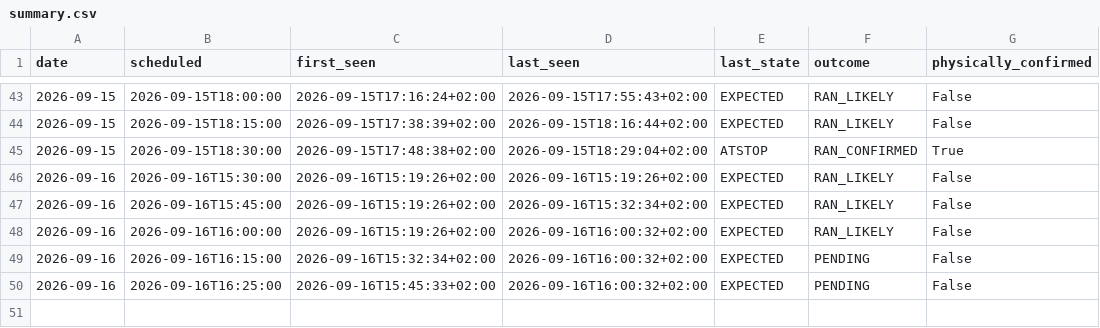
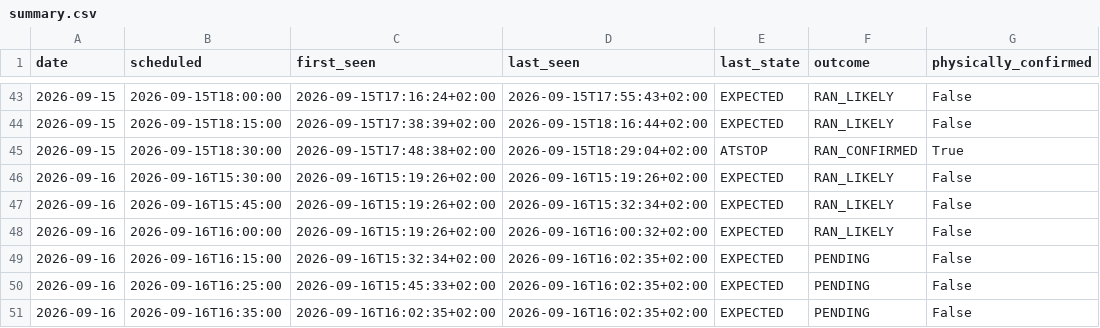
Before and after one commit to johanna86-sudo/sl-516-logg, a CSV file: data/afternoon/summary.csv, drawn as a sheet; only a part is shown, gaps mark what is left out.

```diff
--- a/data/afternoon/summary.csv
+++ b/data/afternoon/summary.csv
@@ -48,3 +48,4 @@ date,scheduled,first_seen,last_seen,last_state,outcome,physically_confirmed
 2026-09-16,2026-09-16T16:00:00,2026-09-16T15:19:26+02:00,2026-09-16T16:00:32+02:00,EXPECTED,RAN_LIKELY,False
-2026-09-16,2026-09-16T16:15:00,2026-09-16T15:32:34+02:00,2026-09-16T16:00:32+02:00,EXPECTED,PENDING,False
-2026-09-16,2026-09-16T16:25:00,2026-09-16T15:45:33+02:00,2026-09-16T16:00:32+02:00,EXPECTED,PENDING,False
+2026-09-16,2026-09-16T16:15:00,2026-09-16T15:32:34+02:00,2026-09-16T16:02:35+02:00,EXPECTED,PENDING,False
+2026-09-16,2026-09-16T16:25:00,2026-09-16T15:45:33+02:00,2026-09-16T16:02:35+02:00,EXPECTED,PENDING,False
+2026-09-16,2026-09-16T16:35:00,2026-09-16T16:02:35+02:00,2026-09-16T16:02:35+02:00,EXPECTED,PENDING,False
```
Also changed, not shown: data/afternoon/raw/2026-09-16.csv.
